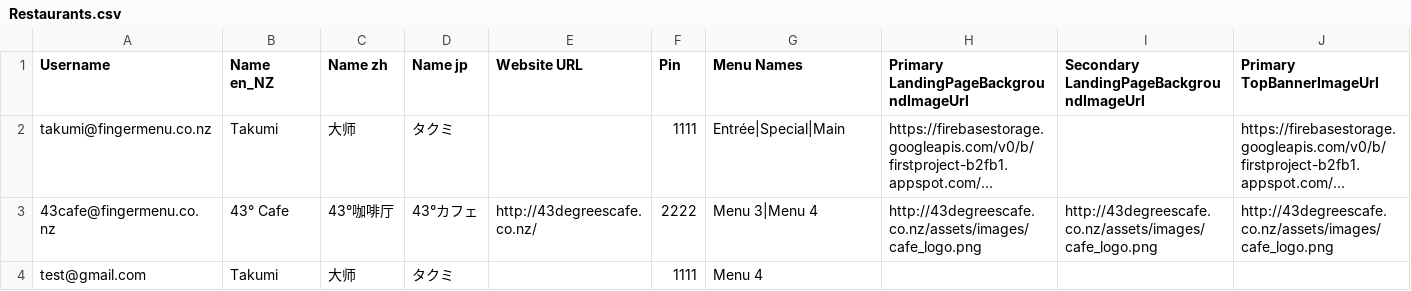
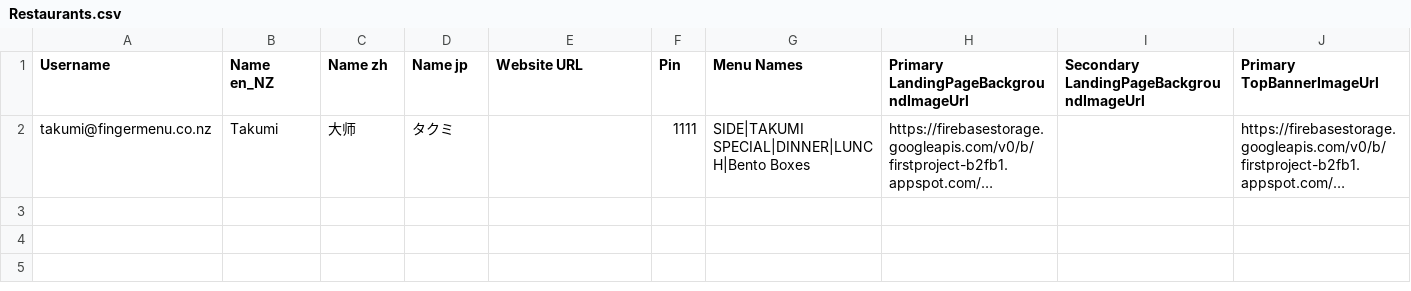
Before and after one commit to fingermenu/finger-menu-helper-tools, a CSV file: data/Restaurants.csv, drawn as a sheet; only a part is shown; long unchanged cells end in …; rows hold the shown columns only; the diff names each change by its address in the sheet, - before the commit and + after, or states it on an @@ line.

```diff
--- a/data/Restaurants.csv
+++ b/data/Restaurants.csv
-G2 (Menu Names): Entrée|Special|Main
+G2 (Menu Names): SIDE|TAKUMI SPECIAL|DINNER|LUNCH|Bento Boxes
-row 3: 43cafe@fingermenu.co.nz | 43° Cafe | 43°咖啡厅 | 43°カフェ | http://43degreescafe.co.nz/ | 2222 | Menu 3|Menu 4 | http://43degreescafe.co.nz/assets/images/cafe_logo.png | http://43degreescafe.co.nz/assets/images/cafe_logo.png | http://43degreescafe.co.nz/assets/images/cafe_logo.png
-row 4: test@gmail.com | Takumi | 大师 | タクミ |  | 1111 | Menu 4
```
Also changed, not shown: data/MenuItemPrices.csv, data/Menus.csv, 7 other files.
